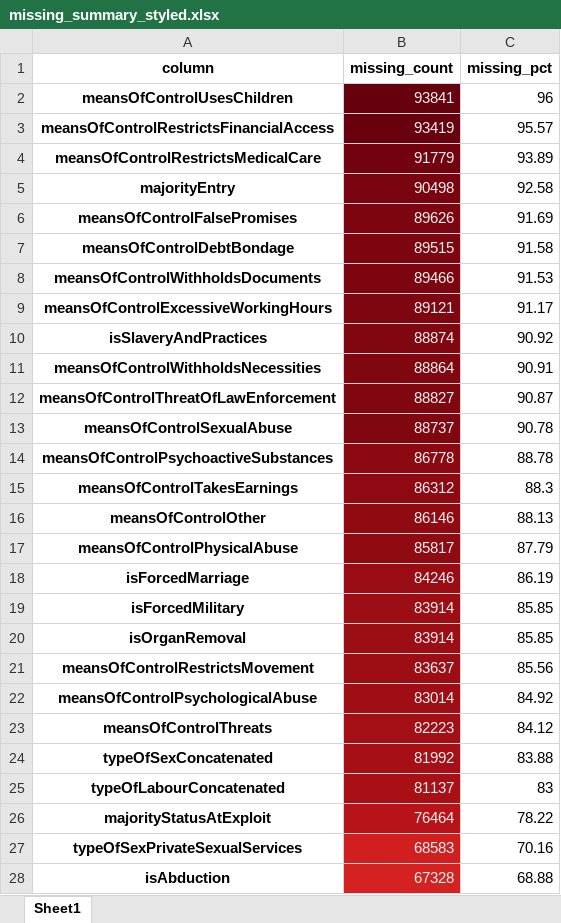
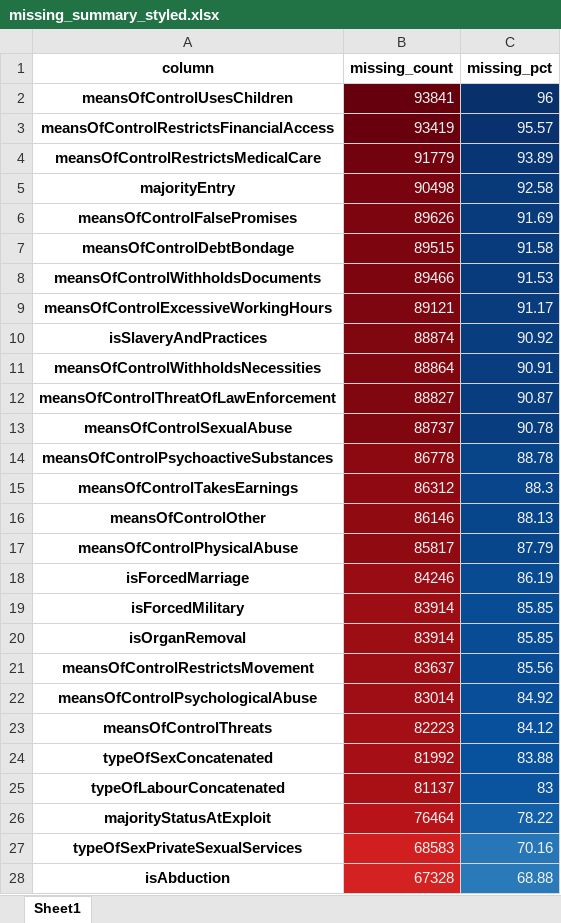
Before and after one commit to Leonw98/ctdc_analysis, an Excel workbook: outputs/missing_summary_styled.xlsx, sheet Sheet1, drawn as a sheet; only a part is shown; values as stored, in another font and other column widths than the file's, no borders; the diff covers the shown part only; the diff names each change by its address in the sheet, - before the commit and + after, or states it on an @@ line.

Commit message:
Add outputs (tables, charts, summaries) for CTDC analysis

```diff
--- a/outputs/missing_summary_styled.xlsx (sheet Sheet1)
+++ b/outputs/missing_summary_styled.xlsx (sheet Sheet1)
-C2:C28 text colour: black
+C2:C28 text colour: #F1F1F1
-C2 fill: none
+C2 fill: #08306B
-C3 fill: none
+C3 fill: #08316D
-C4 fill: none
+C4 fill: #083573
-C5 fill: none
+C5 fill: #083979
-C6:C8 fill: none
+C6:C8 fill: #083B7C
-C9 fill: none
+C9 fill: #083C7D
-C10:C13 fill: none
+C10:C13 fill: #083D7F
-C14 fill: none
+C14 fill: #084488
-C15 fill: none
+C15 fill: #08458A
-C16:C17 fill: none
+C16:C17 fill: #08468B
-C18 fill: none
+C18 fill: #084B93
-C19:C21 fill: none
+C19:C21 fill: #084C95
-C22 fill: none
+C22 fill: #084E98
-C23 fill: none
+C23 fill: #08509B
-C24 fill: none
+C24 fill: #08519C
-C25 fill: none
+C25 fill: #0A539E
-C26 fill: none
+C26 fill: #1460A8
-C27 fill: none
+C27 fill: #2676B8
-C28 fill: none
+C28 fill: #2A7AB9
```
Also changed, not shown: cell formats elsewhere in this sheet, 4 other files.
